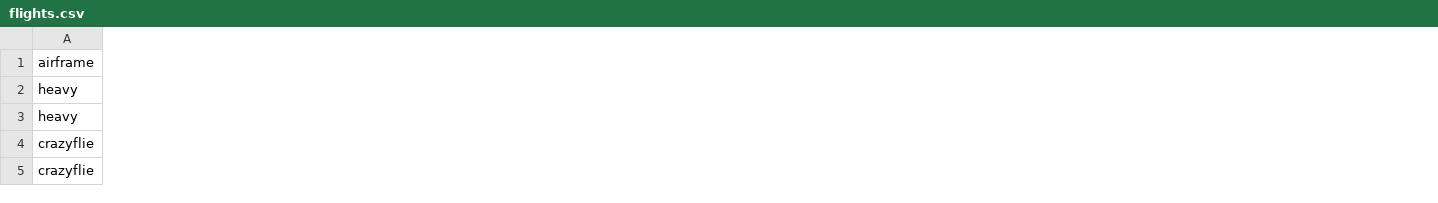
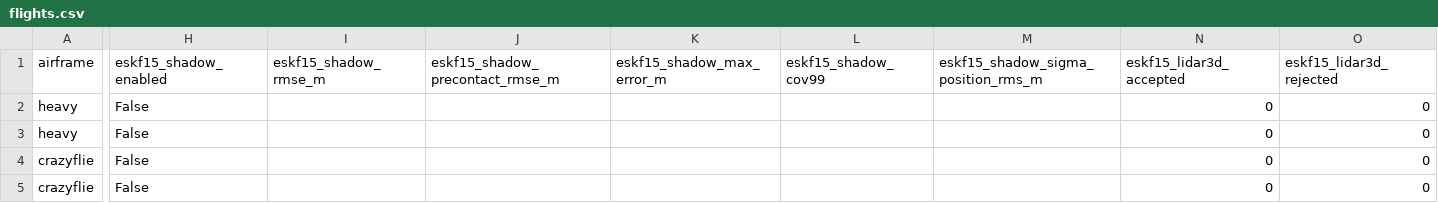
Before and after one commit to lalitkumar790/mars-lora, a CSV file: results/rf_navigation/flights.csv, drawn as a sheet; only a part is shown, gaps mark what is left out; the diff covers the shown part only; the diff names each change by its address in the sheet, - before the commit and + after, or states it on an @@ line.

```diff
--- a/results/rf_navigation/flights.csv
+++ b/results/rf_navigation/flights.csv
+column H (eskf15_shadow_enabled), rows 2-5: all False
+column I (eskf15_shadow_rmse_m), empty
+column J (eskf15_shadow_precontact_rmse_m), empty
+column K (eskf15_shadow_max_error_m), empty
+column L (eskf15_shadow_cov99), empty
+column M, row 1: eskf15_shadow_sigma_position_rms_m
+column N (eskf15_lidar3d_accepted), rows 2-5: all 0
+column O (eskf15_lidar3d_rejected), rows 2-5: all 0
```
Also changed, not shown: 2 added columns elsewhere in this file, 2 other files.
